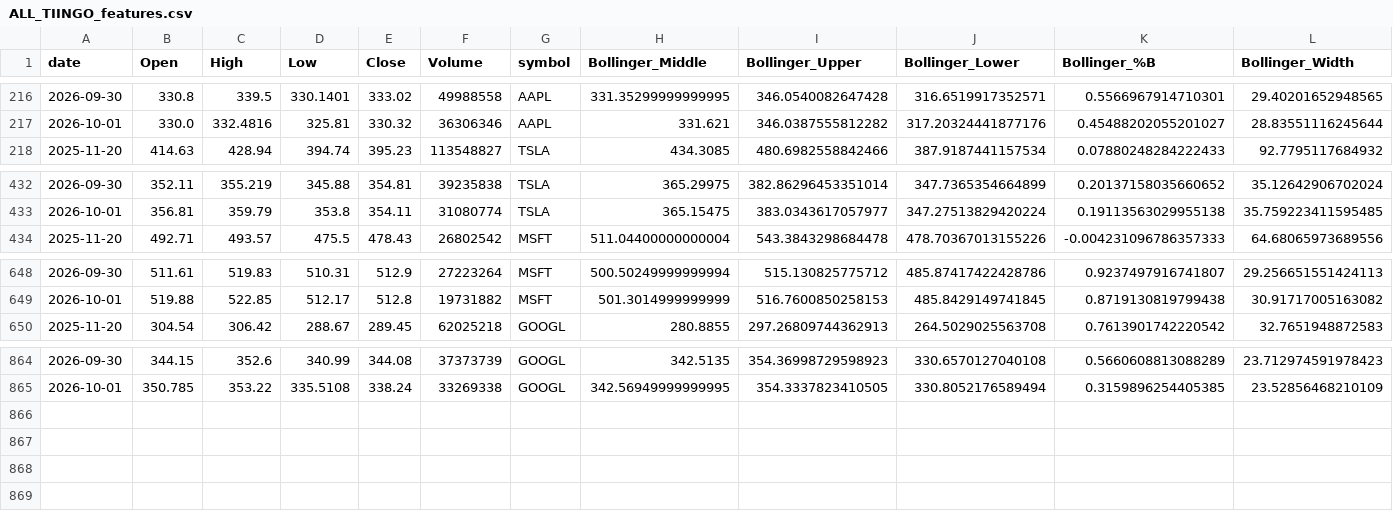
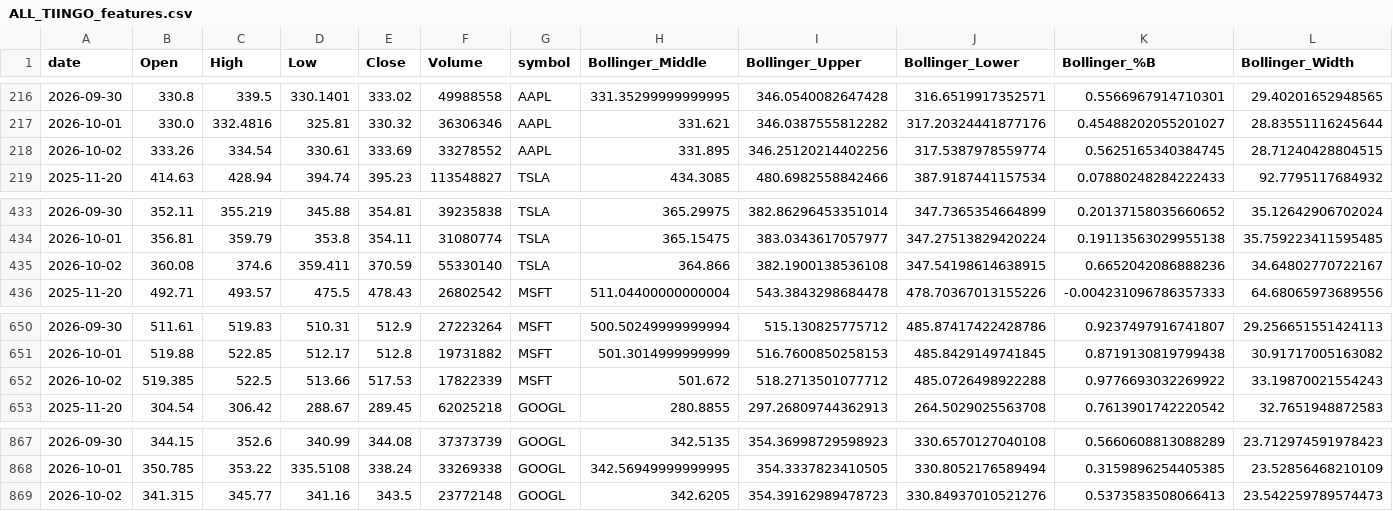
Before and after one commit to Warren27026/pipeline_collecte_donnees, a CSV file: data/tiingo/ALL_TIINGO_features.csv, drawn as a sheet; only a part is shown, gaps mark what is left out; rows hold the shown columns only; the diff names each change by its address in the sheet, - before the commit and + after, or states it on an @@ line.

```diff
--- a/data/tiingo/ALL_TIINGO_features.csv
+++ b/data/tiingo/ALL_TIINGO_features.csv
+row 218: 2026-10-02 | 333.26 | 334.54 | 330.61 | 333.69 | 33278552 | AAPL | 331.895 | 346.25120214402256 | 317.5387978559774 | 0.5625165340384745 | 28.71240428804515
+row 435: 2026-10-02 | 360.08 | 374.6 | 359.411 | 370.59 | 55330140 | TSLA | 364.866 | 382.1900138536108 | 347.54198614638915 | 0.6652042086888236 | 34.64802770722167
+row 652: 2026-10-02 | 519.385 | 522.5 | 513.66 | 517.53 | 17822339 | MSFT | 501.672 | 518.2713501077712 | 485.0726498922288 | 0.9776693032269922 | 33.19870021554243
+row 869: 2026-10-02 | 341.315 | 345.77 | 341.16 | 343.5 | 23772148 | GOOGL | 342.6205 | 354.39162989478723 | 330.84937010521276 | 0.5373583508066413 | 23.542259789574473
```
Also changed, not shown: data/AAPL_features.csv, data/LCID_features.csv, 53 other files.
